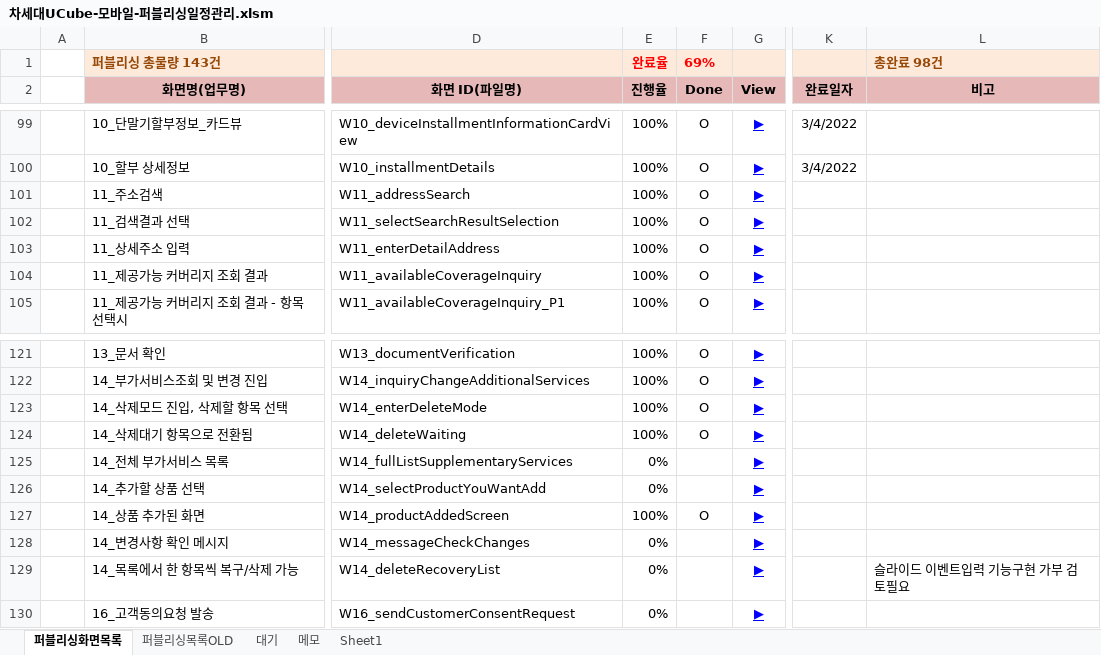
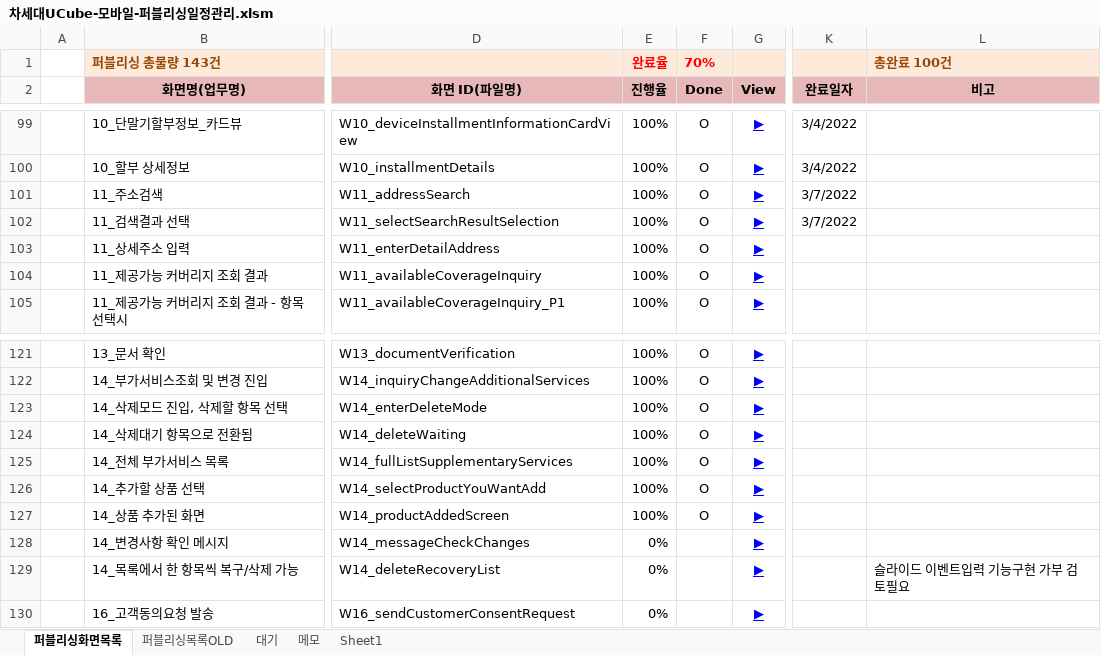
Before and after one commit to Kim-sangjoon/new_ucube_m, an Excel workbook: new_ucube_m/WebContent/static/web/pub/차세대UCube-모바일-퍼블리싱일정관리.xlsm, sheet 퍼블리싱화면목록, drawn as a sheet; only a part is shown, gaps mark what is left out; values as stored, in another font and other column widths than the file's, no borders; charts and pictures not drawn; the diff names each change by its address in the sheet, - before the commit and + after, or states it on an @@ line.

```diff
--- a/new_ucube_m/WebContent/static/web/pub/차세대UCube-모바일-퍼블리싱일정관리.xlsm (sheet 퍼블리싱화면목록)
+++ b/new_ucube_m/WebContent/static/web/pub/차세대UCube-모바일-퍼블리싱일정관리.xlsm (sheet 퍼블리싱화면목록)
-F1 (Done): 69%
+F1 (Done): 70%
-L1 (비고): 총완료 98건
+L1 (비고): 총완료 100건
-K101:K102 (완료일자): (empty)
+K101:K102 (완료일자): 3/7/2022
-E125:E126 (진행율): 0%
+E125:E126 (진행율): 100%
-F125:F126 (Done): (empty)
+F125:F126 (Done): O
```
Also changed, not shown: 6 other files.
